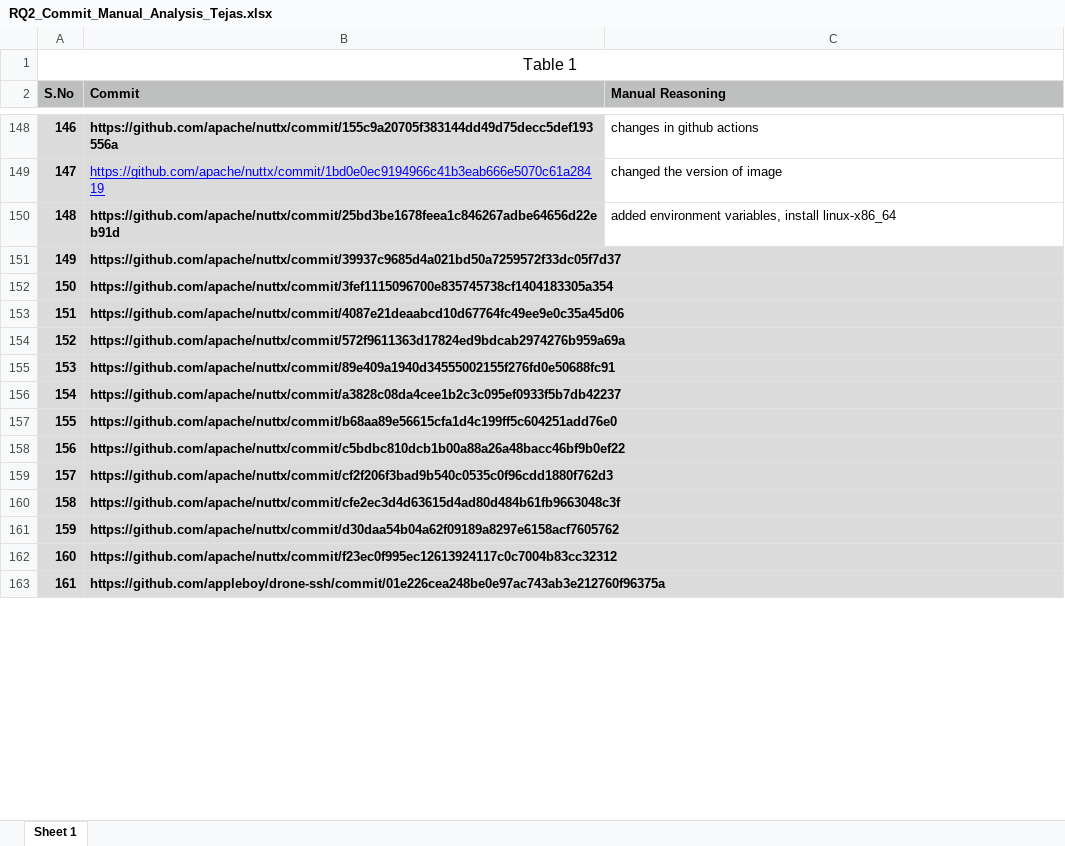
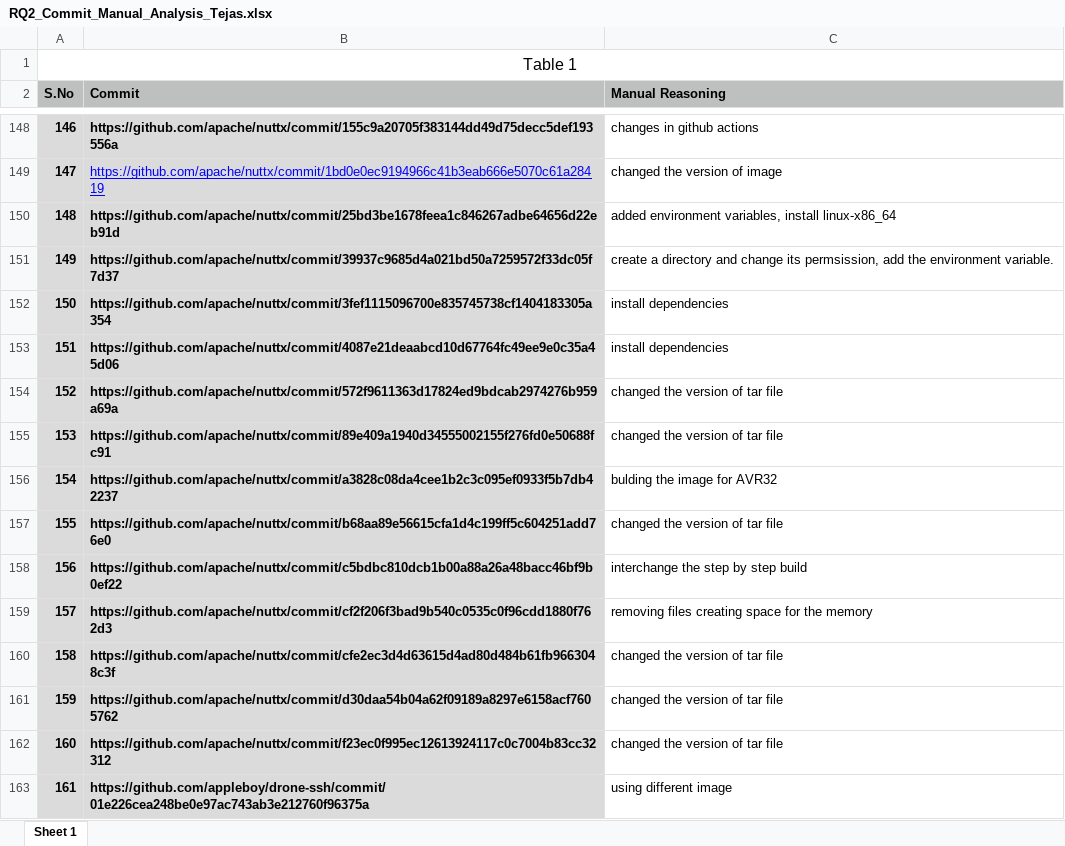
Before and after one commit to Tej619/cps, an Excel workbook: RQ2_Commit_Manual_Analysis_Tejas.xlsx, sheet Sheet 1, drawn as a sheet; only a part is shown, gaps mark what is left out; values as stored, in another font and other column widths than the file's, no borders; the diff covers the shown part only; the diff names each change by its address in the sheet, - before the commit and + after, or states it on an @@ line.

Commit message:
RQ2 250 manual analysis

```diff
--- a/RQ2_Commit_Manual_Analysis_Tejas.xlsx (sheet Sheet 1)
+++ b/RQ2_Commit_Manual_Analysis_Tejas.xlsx (sheet Sheet 1)
-C151 (Manual Reasoning): (empty)
+C151 (Manual Reasoning): create a directory and change its permsission, add the environment variable.
-C152:C153 (Manual Reasoning): (empty)
+C152:C153 (Manual Reasoning): install dependencies
-C154:C155 (Manual Reasoning): (empty)
+C154:C155 (Manual Reasoning): changed the version of tar file
-C156 (Manual Reasoning): (empty)
+C156 (Manual Reasoning): bulding the image for AVR32
-C157 (Manual Reasoning): (empty)
+C157 (Manual Reasoning): changed the version of tar file
-C158 (Manual Reasoning): (empty)
+C158 (Manual Reasoning): interchange the step by step build
-C159 (Manual Reasoning): (empty)
+C159 (Manual Reasoning): removing files creating space for the memory
-C160:C162 (Manual Reasoning): (empty)
+C160:C162 (Manual Reasoning): changed the version of tar file
-C163 (Manual Reasoning): (empty)
+C163 (Manual Reasoning): using different image
```
Also changed, not shown: 84 edited cells elsewhere in this sheet.
